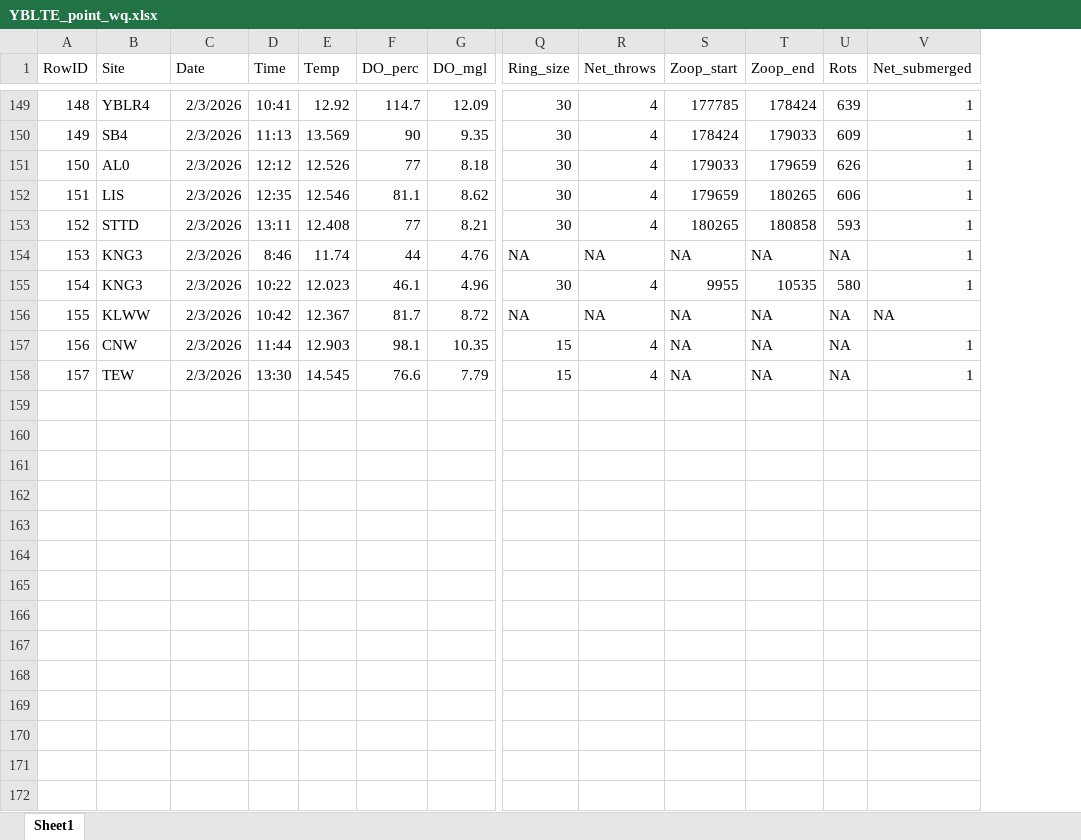
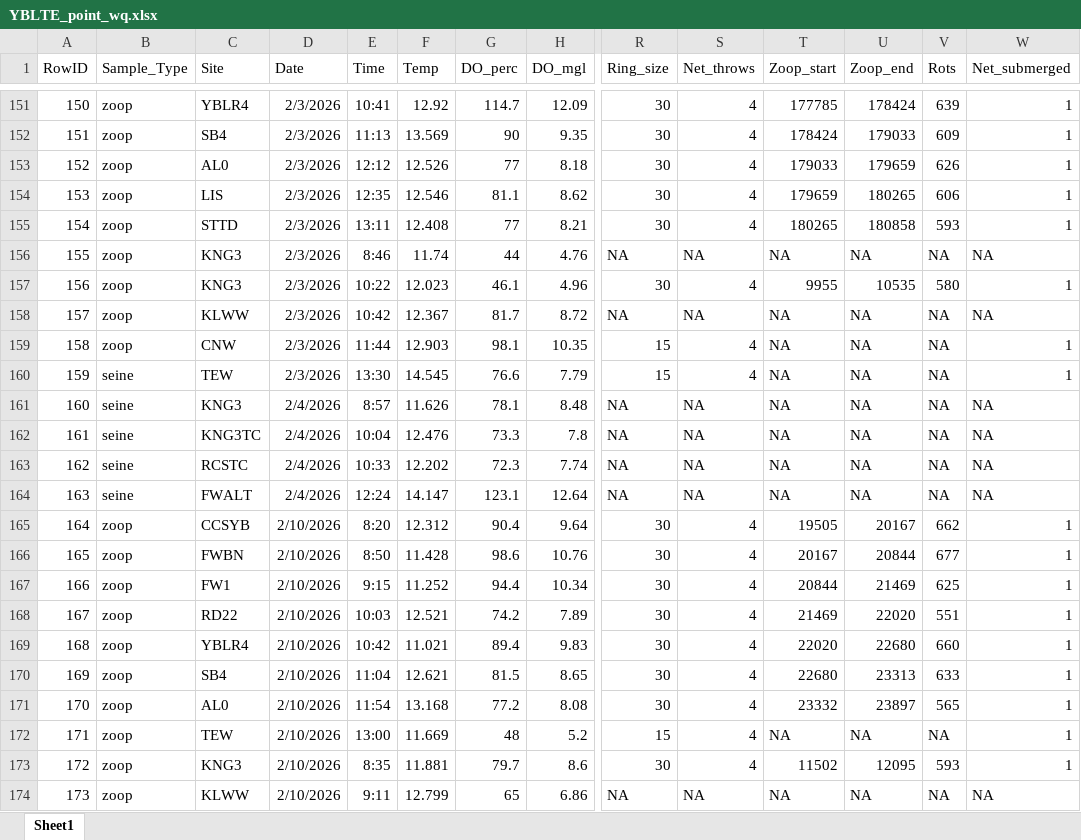
Before and after one commit to ericholmes/YBLTE, an Excel workbook: Data/tabular/YBLTE_point_wq.xlsx, sheet Sheet1, drawn as a sheet; only a part is shown, gaps mark what is left out; values as stored, in another font and other column widths than the file's, no borders; addresses are those after the commit; rows hold the shown columns only; the diff covers the shown part only; the diff names each change by its address in the sheet, - before the commit and + after, or states it on an @@ line.

Commit message:
added TEW EC logger data; new point wq plots :)

```diff
--- a/Data/tabular/YBLTE_point_wq.xlsx (sheet Sheet1)
+++ b/Data/tabular/YBLTE_point_wq.xlsx (sheet Sheet1)
+column B (Sample_Type), rows 151-160: zoop | zoop | zoop | zoop | zoop | zoop | zoop | zoop | zoop | seine
@@ column A (RowID) renumbered between rows 133 and 160 @@
-W156 (Net_submerged): 1
+W156 (Net_submerged): NA
+row 161: 160 | seine | KNG3 | 2/4/2026 | 8:57 | 11.626 | 78.1 | 8.48 | NA | NA | NA | NA | NA | NA
+row 162: 161 | seine | KNG3TC | 2/4/2026 | 10:04 | 12.476 | 73.3 | 7.8 | NA | NA | NA | NA | NA | NA
+row 163: 162 | seine | RCSTC | 2/4/2026 | 10:33 | 12.202 | 72.3 | 7.74 | NA | NA | NA | NA | NA | NA
+row 164: 163 | seine | FWALT | 2/4/2026 | 12:24 | 14.147 | 123.1 | 12.64 | NA | NA | NA | NA | NA | NA
+row 165: 164 | zoop | CCSYB | 2/10/2026 | 8:20 | 12.312 | 90.4 | 9.64 | 30 | 4 | 19505 | 20167 | 662 | 1
+row 166: 165 | zoop | FWBN | 2/10/2026 | 8:50 | 11.428 | 98.6 | 10.76 | 30 | 4 | 20167 | 20844 | 677 | 1
+row 167: 166 | zoop | FW1 | 2/10/2026 | 9:15 | 11.252 | 94.4 | 10.34 | 30 | 4 | 20844 | 21469 | 625 | 1
+row 168: 167 | zoop | RD22 | 2/10/2026 | 10:03 | 12.521 | 74.2 | 7.89 | 30 | 4 | 21469 | 22020 | 551 | 1
+row 169: 168 | zoop | YBLR4 | 2/10/2026 | 10:42 | 11.021 | 89.4 | 9.83 | 30 | 4 | 22020 | 22680 | 660 | 1
+row 170: 169 | zoop | SB4 | 2/10/2026 | 11:04 | 12.621 | 81.5 | 8.65 | 30 | 4 | 22680 | 23313 | 633 | 1
+row 171: 170 | zoop | AL0 | 2/10/2026 | 11:54 | 13.168 | 77.2 | 8.08 | 30 | 4 | 23332 | 23897 | 565 | 1
+row 172: 171 | zoop | TEW | 2/10/2026 | 13:00 | 11.669 | 48 | 5.2 | 15 | 4 | NA | NA | NA | 1
+row 173: 172 | zoop | KNG3 | 2/10/2026 | 8:35 | 11.881 | 79.7 | 8.6 | 30 | 4 | 11502 | 12095 | 593 | 1
+row 174: 173 | zoop | KLWW | 2/10/2026 | 9:11 | 12.799 | 65 | 6.86 | NA | NA | NA | NA | NA | NA
```
Also changed, not shown: 22 added rows and 4 edited cells elsewhere in this sheet, formulas that keep their value, 9 other files.
